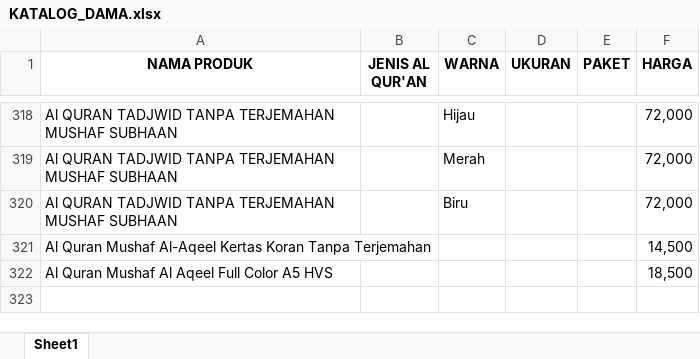
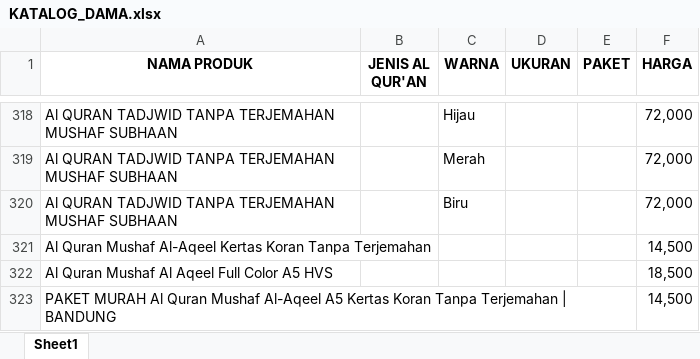
Before and after one commit to sptryogi/rekapanku, an Excel workbook: KATALOG_DAMA.xlsx, sheet Sheet1, drawn as a sheet; only a part is shown, gaps mark what is left out; values as stored, in another font and other column widths than the file's, no borders; the diff names each change by its address in the sheet, - before the commit and + after, or states it on an @@ line.

Commit message:
Add files via upload

```diff
--- a/KATALOG_DAMA.xlsx (sheet Sheet1)
+++ b/KATALOG_DAMA.xlsx (sheet Sheet1)
+row 323: PAKET MURAH Al Quran Mushaf Al-Aqeel A5 Kertas Koran Tanpa Terjemahan | BANDUNG |  |  |  |  | 14,500
```
